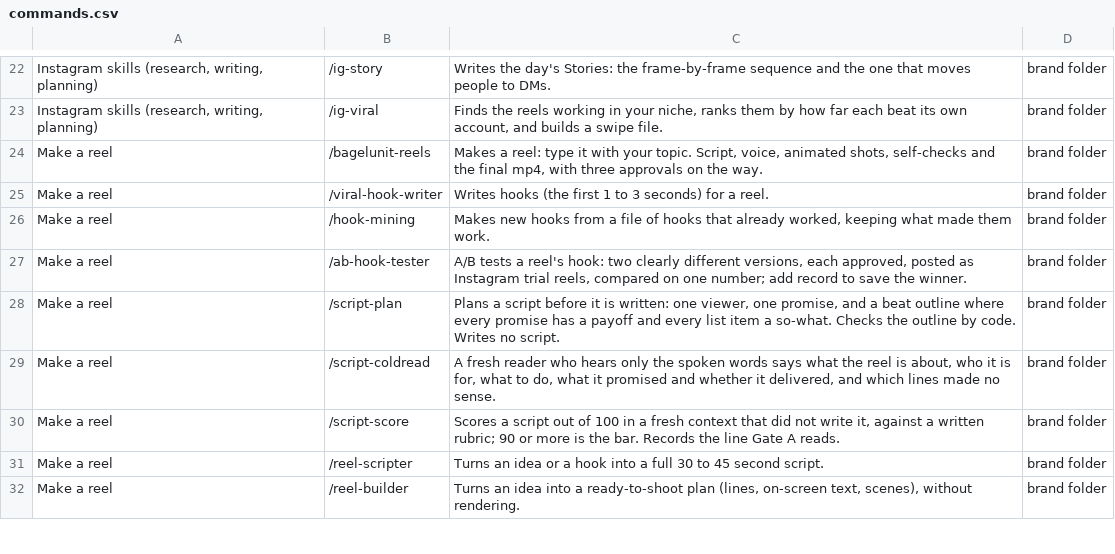
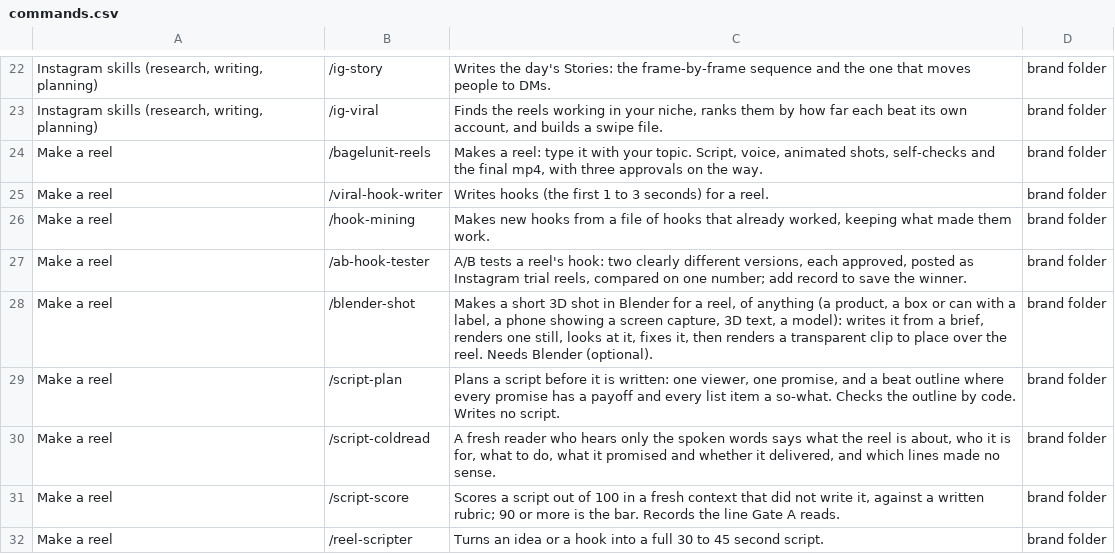
Before and after one commit to bagelunit/bagelunit-reel-kit, a CSV file: docs/commands.csv, drawn as a sheet; only a part is shown, gaps mark what is left out; the shorter side is filled out with more unchanged rows; the diff names each change by its address in the sheet, - before the commit and + after, or states it on an @@ line.

```diff
--- a/docs/commands.csv
+++ b/docs/commands.csv
+row 28: Make a reel | /blender-shot | Makes a short 3D shot in Blender for a reel, of anything (a product, a box or can with a label, a phone showing a screen capture, 3D text, a model): writes it from a brief, renders one still, looks at it, fixes it, then renders a transparent clip to place over the reel. Needs Blender (optional). | brand folder
```
Also changed, not shown: 10 other files.
